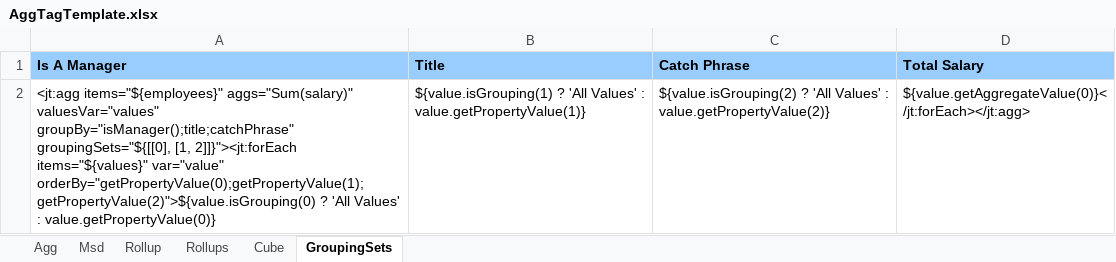
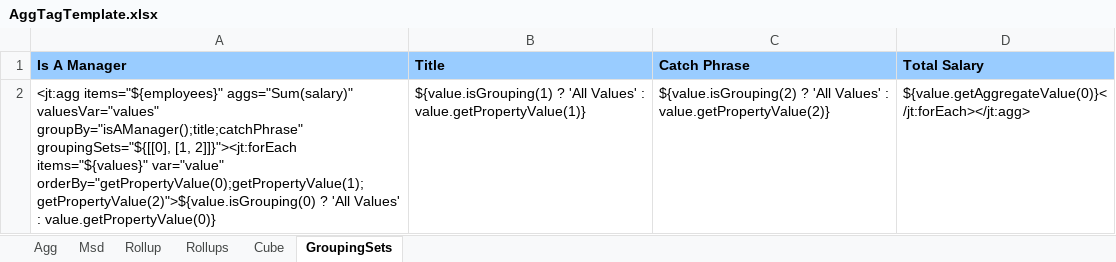
Before and after one commit to rgettman/jett, an Excel workbook: jett-core/templates/AggTagTemplate.xlsx, sheet GroupingSets, drawn as a sheet; values as stored, in another font and other column widths than the file's, no borders; the diff names each change by its address in the sheet, - before the commit and + after, or states it on an @@ line.

```diff
--- a/jett-core/templates/AggTagTemplate.xlsx (sheet GroupingSets)
+++ b/jett-core/templates/AggTagTemplate.xlsx (sheet GroupingSets)
-A2 (Is A Manager): …aggs="Sum(salary)" valuesVar="values" groupBy="isManager();title;catchPhrase" groupingSets="${[[0], [1,…
+A2 (Is A Manager): …aggs="Sum(salary)" valuesVar="values" groupBy="isAManager();title;catchPhrase" groupingSets="${[[0], [1,…
```
Also changed, not shown: sheet Msd, sheet Rollup, sheet Rollups, sheet Cube, jett-core/templates/ExprTestTemplate.xlsx, 29 other files.
